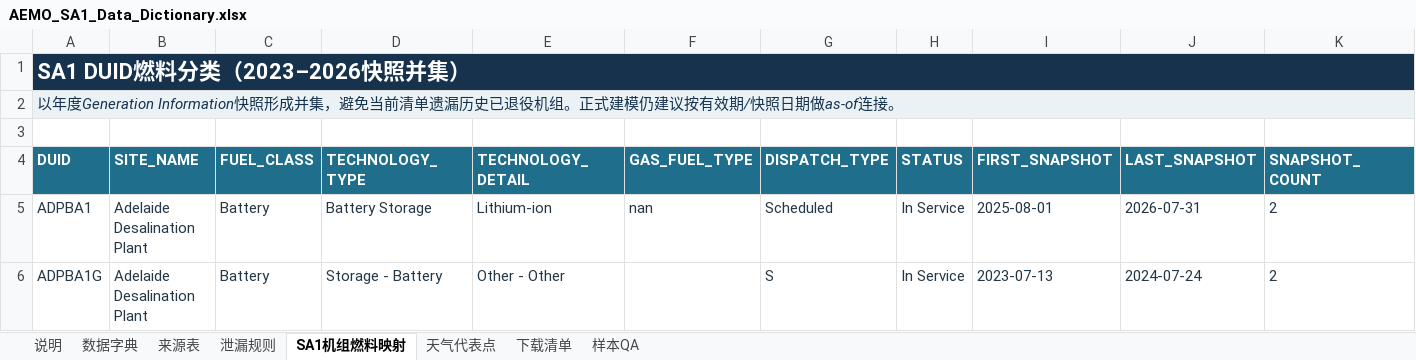
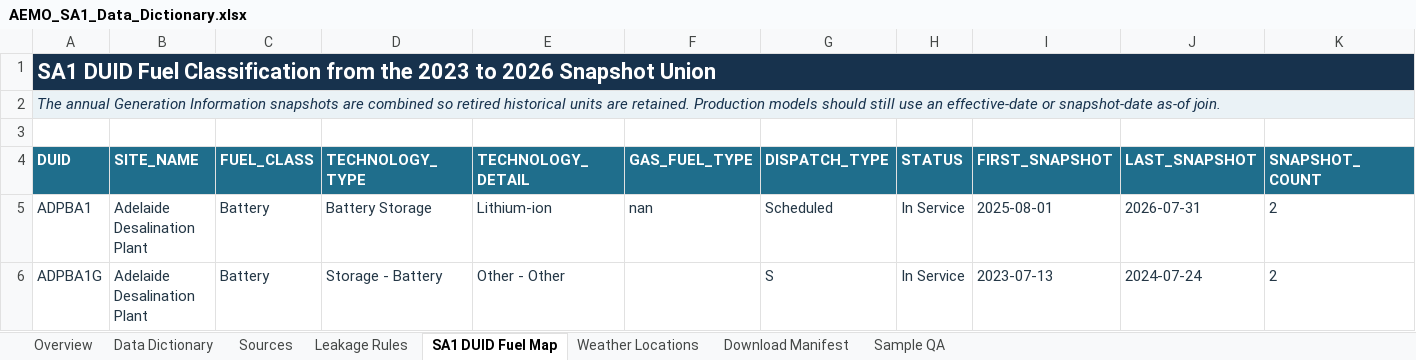
Before and after one commit to atabey404/AUS-NEM-SA1, an Excel workbook: AEMO_SA1_Data_Dictionary.xlsx, sheet SA1 DUID Fuel Map, drawn as a sheet; only a part is shown; values as stored, in another font and other column widths than the file's, no borders; table styles not drawn; the diff covers the shown part only; the diff names each change by its address in the sheet, - before the commit and + after, or states it on an @@ line.

Commit message:
Replace project assets with English versions
Translate all workbook sheets and content, add a unified English market overview, and retain the existing QA-verified structure.

```diff
--- a/AEMO_SA1_Data_Dictionary.xlsx (sheet SA1 DUID Fuel Map)
+++ b/AEMO_SA1_Data_Dictionary.xlsx (sheet SA1 DUID Fuel Map)
-sheet tab: 说明
+sheet tab: Overview
-sheet tab: 数据字典
+sheet tab: Data Dictionary
-sheet tab: 来源表
+sheet tab: Sources
-sheet tab: 泄漏规则
+sheet tab: Leakage Rules
-sheet tab: SA1机组燃料映射
+sheet tab: SA1 DUID Fuel Map
-sheet tab: 天气代表点
+sheet tab: Weather Locations
-sheet tab: 下载清单
+sheet tab: Download Manifest
-sheet tab: 样本QA
+sheet tab: Sample QA
-A1 (DUID): SA1 DUID燃料分类（2023–2026快照并集）
+A1 (DUID): SA1 DUID Fuel Classification from the 2023 to 2026 Snapshot Union
-B1:K1 fill: #17324D
+B1:K1 fill: none
-A2 (DUID): 以年度Generation Information快照形成并集，避免当前清单遗漏历史已退役机组。正式建模仍建议按有效期/快照日期做as-of连接。
+A2 (DUID): The annual Generation Information snapshots are combined so retired historical units are retained. Production models should still use an effective-date or snapshot-date as-of join.
-B2:K2 fill: #EAF2F6
+B2:K2 fill: none
```
Also changed, not shown: cell formats elsewhere in this sheet, sheet Data Dictionary, sheet Sources, sheet Download Manifest, sheet Leakage Rules, sheet Overview, sheet Sample QA, 1 more sheet, 1 other file.
